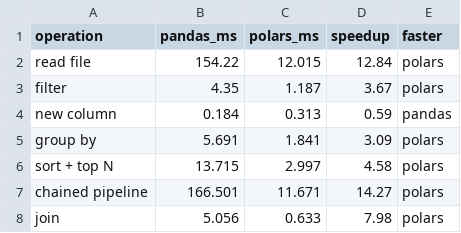
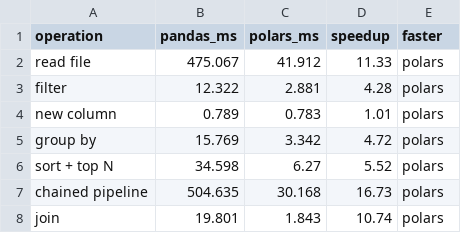
Before and after one commit to JooryAlqahtani/Arti303_Group7, a CSV file: results/benchmark.csv, drawn as a sheet.

```diff
--- a/results/benchmark.csv
+++ b/results/benchmark.csv
@@ -1,8 +1,8 @@
 operation,pandas_ms,polars_ms,speedup,faster
-read file,154.22,12.015,12.84,polars
-filter,4.35,1.187,3.67,polars
-new column,0.184,0.313,0.59,pandas
-group by,5.691,1.841,3.09,polars
-sort + top N,13.715,2.997,4.58,polars
-chained pipeline,166.501,11.671,14.27,polars
-join,5.056,0.633,7.98,polars
+read file,475.067,41.912,11.33,polars
+filter,12.322,2.881,4.28,polars
+new column,0.789,0.783,1.01,polars
+group by,15.769,3.342,4.72,polars
+sort + top N,34.598,6.27,5.52,polars
+chained pipeline,504.635,30.168,16.73,polars
+join,19.801,1.843,10.74,polars
```
Also changed, not shown: 1 other file.
